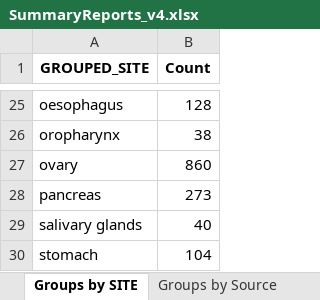
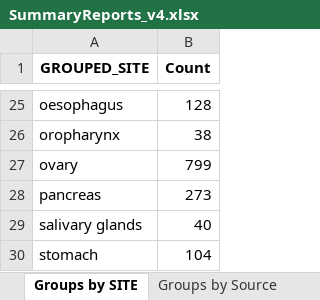
Before and after one commit to UK-Generations-Study/Schema_and_Derivation_Utils, an Excel workbook: CancerSummary/SummaryReports_v4.xlsx, sheet Groups by SITE, drawn as a sheet; only a part is shown, gaps mark what is left out; values as stored, in another font and other column widths than the file's, no borders; the diff names each change by its address in the sheet, - before the commit and + after, or states it on an @@ line.

```diff
--- a/CancerSummary/SummaryReports_v4.xlsx (sheet Groups by SITE)
+++ b/CancerSummary/SummaryReports_v4.xlsx (sheet Groups by SITE)
-B27 (Count): 860
+B27 (Count): 799
```
Also changed, not shown: sheet Overall Completeness, sheet Groups by Source, sheet Non-Null count by SITE (only 3), 5 other files.
